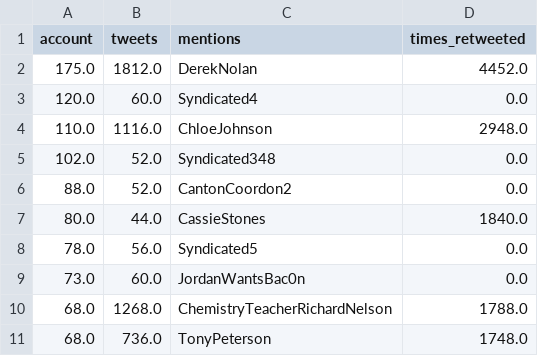
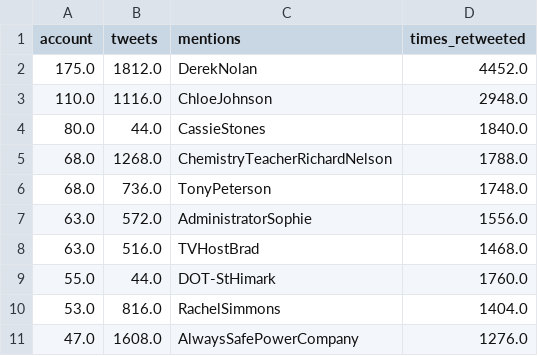
Before and after one commit to Matuteale/vast-challenge-2019, a CSV file: output/influencers_info.csv, drawn as a sheet.

```diff
--- a/output/influencers_info.csv
+++ b/output/influencers_info.csv
@@ -2,10 +2,10 @@ account,tweets,mentions,times_retweeted
 175.0,1812.0,DerekNolan,4452.0
-120.0,60.0,Syndicated4,0.0
 110.0,1116.0,ChloeJohnson,2948.0
-102.0,52.0,Syndicated348,0.0
-88.0,52.0,CantonCoordon2,0.0
 80.0,44.0,CassieStones,1840.0
-78.0,56.0,Syndicated5,0.0
-73.0,60.0,JordanWantsBac0n,0.0
 68.0,1268.0,ChemistryTeacherRichardNelson,1788.0
 68.0,736.0,TonyPeterson,1748.0
+63.0,572.0,AdministratorSophie,1556.0
+63.0,516.0,TVHostBrad,1468.0
+55.0,44.0,DOT-StHimark,1760.0
+53.0,816.0,RachelSimmons,1404.0
+47.0,1608.0,AlwaysSafePowerCompany,1276.0
```
Also changed, not shown: 1 other file.
